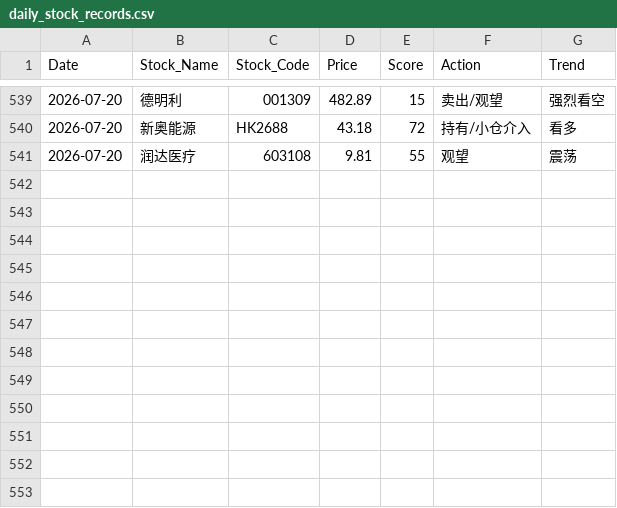
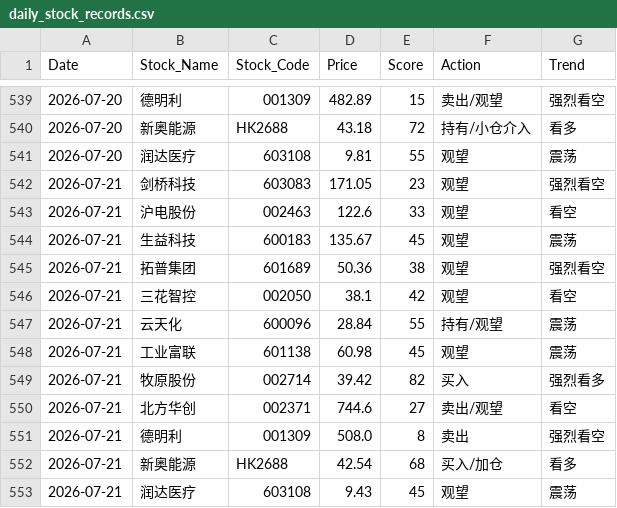
Before and after one commit to shawnZheng3927/daily_stock_analysis, a CSV file: daily_stock_records.csv, drawn as a sheet; only a part is shown, gaps mark what is left out.

```diff
--- a/daily_stock_records.csv
+++ b/daily_stock_records.csv
@@ -541 +541,13 @@ Date,Stock_Name,Stock_Code,Price,Score,Action,Trend
 2026-07-20,润达医疗,603108,9.81,55,观望,震荡
+2026-07-21,剑桥科技,603083,171.05,23,观望,强烈看空
+2026-07-21,沪电股份,002463,122.6,33,观望,看空
+2026-07-21,生益科技,600183,135.67,45,观望,震荡
+2026-07-21,拓普集团,601689,50.36,38,观望,强烈看空
+2026-07-21,三花智控,002050,38.1,42,观望,看空
+2026-07-21,云天化,600096,28.84,55,持有/观望,震荡
+2026-07-21,工业富联,601138,60.98,45,观望,震荡
+2026-07-21,牧原股份,002714,39.42,82,买入,强烈看多
+2026-07-21,北方华创,002371,744.6,27,卖出/观望,看空
+2026-07-21,德明利,001309,508.0,8,卖出,强烈看空
+2026-07-21,新奥能源,HK2688,42.54,68,买入/加仓,看多
+2026-07-21,润达医疗,603108,9.43,45,观望,震荡
```
